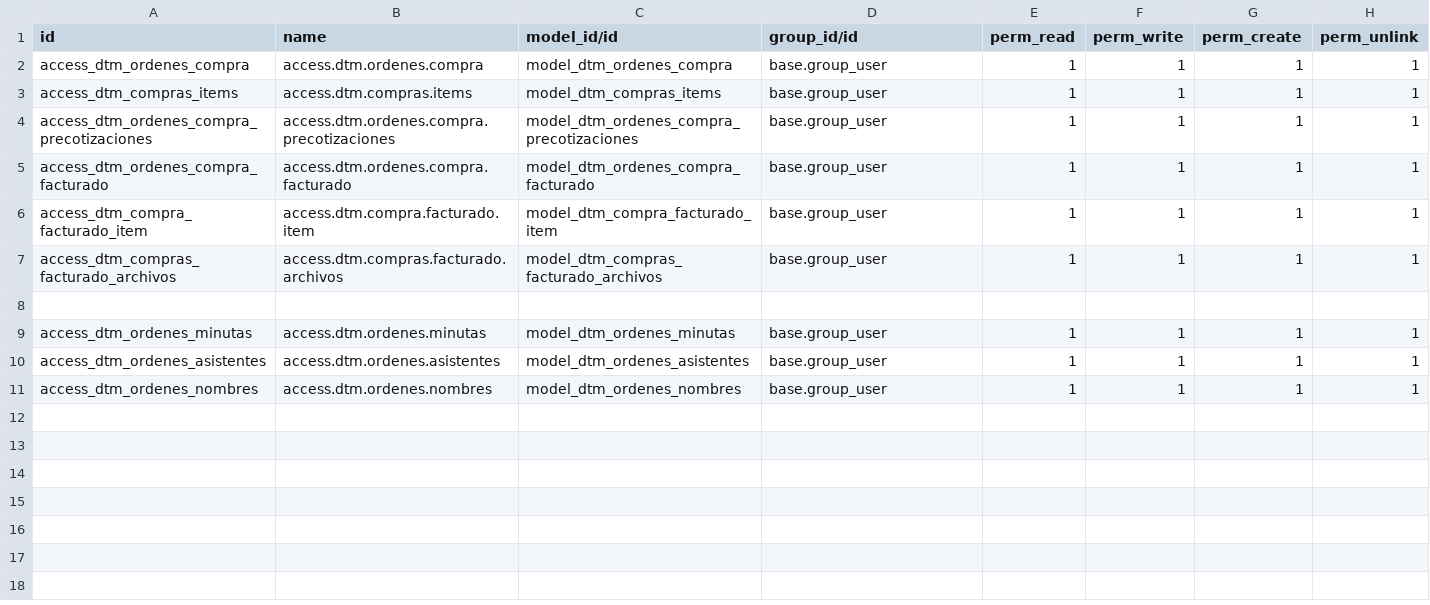
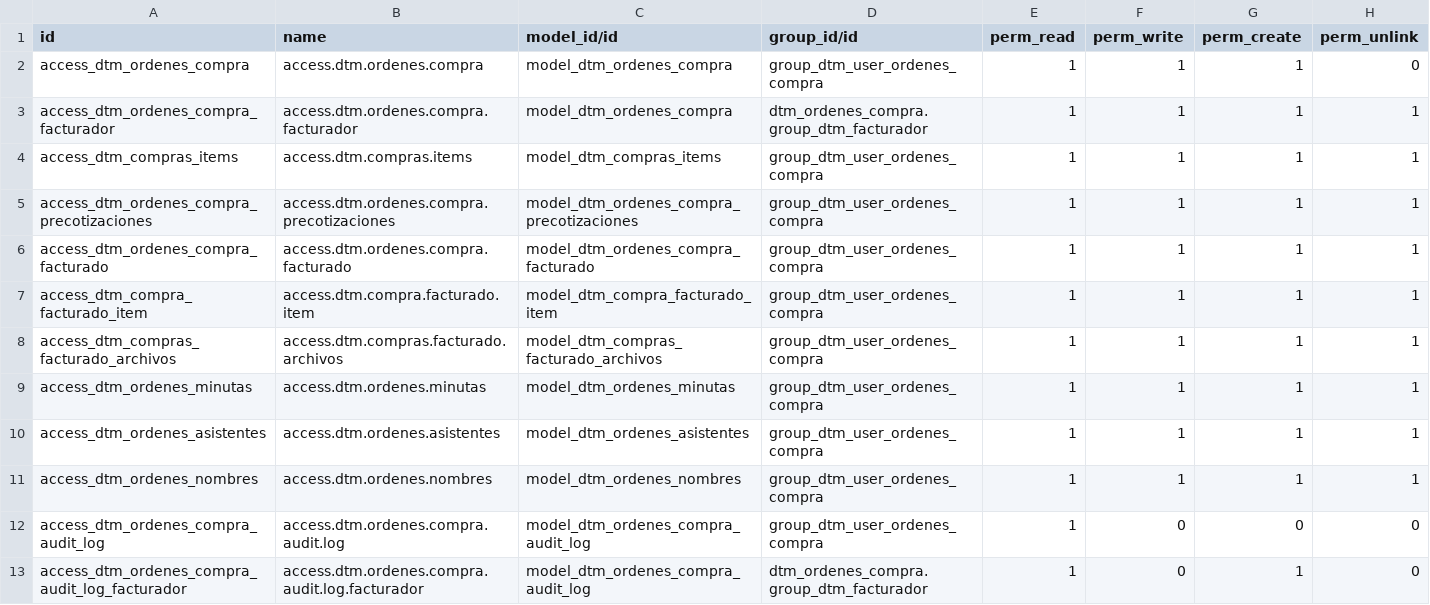
Before and after one commit to rafaguzmang/dtm_ordenes_compra, a CSV file: security/ir.model.access.csv, drawn as a sheet.

```diff
--- a/security/ir.model.access.csv
+++ b/security/ir.model.access.csv
@@ -1,11 +1,13 @@
 id,name,model_id/id,group_id/id,perm_read,perm_write,perm_create,perm_unlink
-access_dtm_ordenes_compra,access.dtm.ordenes.compra,model_dtm_ordenes_compra,base.group_user,1,1,1,1
-access_dtm_compras_items,access.dtm.compras.items,model_dtm_compras_items,base.group_user,1,1,1,1
-access_dtm_ordenes_compra_precotizaciones,access.dtm.ordenes.compra.precotizaciones,model_dtm_ordenes_compra_precotizaciones,base.group_user,1,1,1,1
-access_dtm_ordenes_compra_facturado,access.dtm.ordenes.compra.facturado,model_dtm_ordenes_compra_facturado,base.group_user,1,1,1,1
-access_dtm_compra_facturado_item,access.dtm.compra.facturado.item,model_dtm_compra_facturado_item,base.group_user,1,1,1,1
-access_dtm_compras_facturado_archivos,access.dtm.compras.facturado.archivos,model_dtm_compras_facturado_archivos,base.group_user,1,1,1,1
-
-access_dtm_ordenes_minutas,access.dtm.ordenes.minutas,model_dtm_ordenes_minutas,base.group_user,1,1,1,1
-access_dtm_ordenes_asistentes,access.dtm.ordenes.asistentes,model_dtm_ordenes_asistentes,base.group_user,1,1,1,1
-access_dtm_ordenes_nombres,access.dtm.ordenes.nombres,model_dtm_ordenes_nombres,base.group_user,1,1,1,1
+access_dtm_ordenes_compra,access.dtm.ordenes.compra,model_dtm_ordenes_compra,group_dtm_user_ordenes_compra,1,1,1,0
+access_dtm_ordenes_compra_facturador,access.dtm.ordenes.compra.facturador,model_dtm_ordenes_compra,dtm_ordenes_compra.group_dtm_facturador,1,1,1,1
+access_dtm_compras_items,access.dtm.compras.items,model_dtm_compras_items,group_dtm_user_ordenes_compra,1,1,1,1
+access_dtm_ordenes_compra_precotizaciones,access.dtm.ordenes.compra.precotizaciones,model_dtm_ordenes_compra_precotizaciones,group_dtm_user_ordenes_compra,1,1,1,1
+access_dtm_ordenes_compra_facturado,access.dtm.ordenes.compra.facturado,model_dtm_ordenes_compra_facturado,group_dtm_user_ordenes_compra,1,1,1,1
+access_dtm_compra_facturado_item,access.dtm.compra.facturado.item,model_dtm_compra_facturado_item,group_dtm_user_ordenes_compra,1,1,1,1
+access_dtm_compras_facturado_archivos,access.dtm.compras.facturado.archivos,model_dtm_compras_facturado_archivos,group_dtm_user_ordenes_compra,1,1,1,1
+access_dtm_ordenes_minutas,access.dtm.ordenes.minutas,model_dtm_ordenes_minutas,group_dtm_user_ordenes_compra,1,1,1,1
+access_dtm_ordenes_asistentes,access.dtm.ordenes.asistentes,model_dtm_ordenes_asistentes,group_dtm_user_ordenes_compra,1,1,1,1
+access_dtm_ordenes_nombres,access.dtm.ordenes.nombres,model_dtm_ordenes_nombres,group_dtm_user_ordenes_compra,1,1,1,1
+access_dtm_ordenes_compra_audit_log,access.dtm.ordenes.compra.audit.log,model_dtm_ordenes_compra_audit_log,group_dtm_user_ordenes_compra,1,0,0,0
+access_dtm_ordenes_compra_audit_log_facturador,access.dtm.ordenes.compra.audit.log.facturador,model_dtm_ordenes_compra_audit_log,dtm_ordenes_compra.group_dtm_facturador,1,0,1,0
```
Also changed, not shown: 8 other files.
